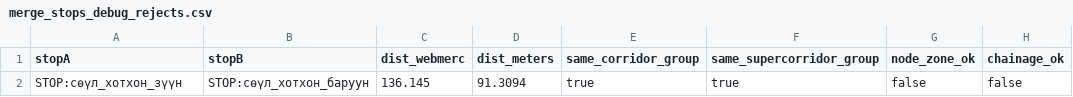
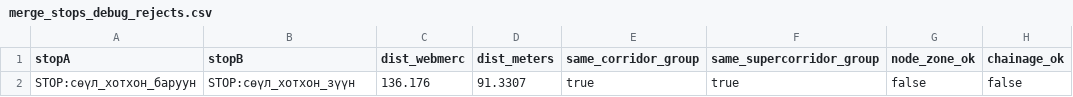
Before and after one commit to timbold/loom, a CSV file: examples/merge_stops_debug_rejects.csv, drawn as a sheet; only a part is shown; the diff names each change by its address in the sheet, - before the commit and + after, or states it on an @@ line.

```diff
--- a/examples/merge_stops_debug_rejects.csv
+++ b/examples/merge_stops_debug_rejects.csv
-A2 (stopA): STOP:сөүл_хотхон_зүүн
+A2 (stopA): STOP:сөүл_хотхон_баруун
-B2 (stopB): STOP:сөүл_хотхон_баруун
+B2 (stopB): STOP:сөүл_хотхон_зүүн
-C2 (dist_webmerc): 136.145
+C2 (dist_webmerc): 136.176
-D2 (dist_meters): 91.3094
+D2 (dist_meters): 91.3307
```
Also changed, not shown: examples/parallel_pairs_debug.csv, examples/stopmerge_debug.csv, 6 other files.
